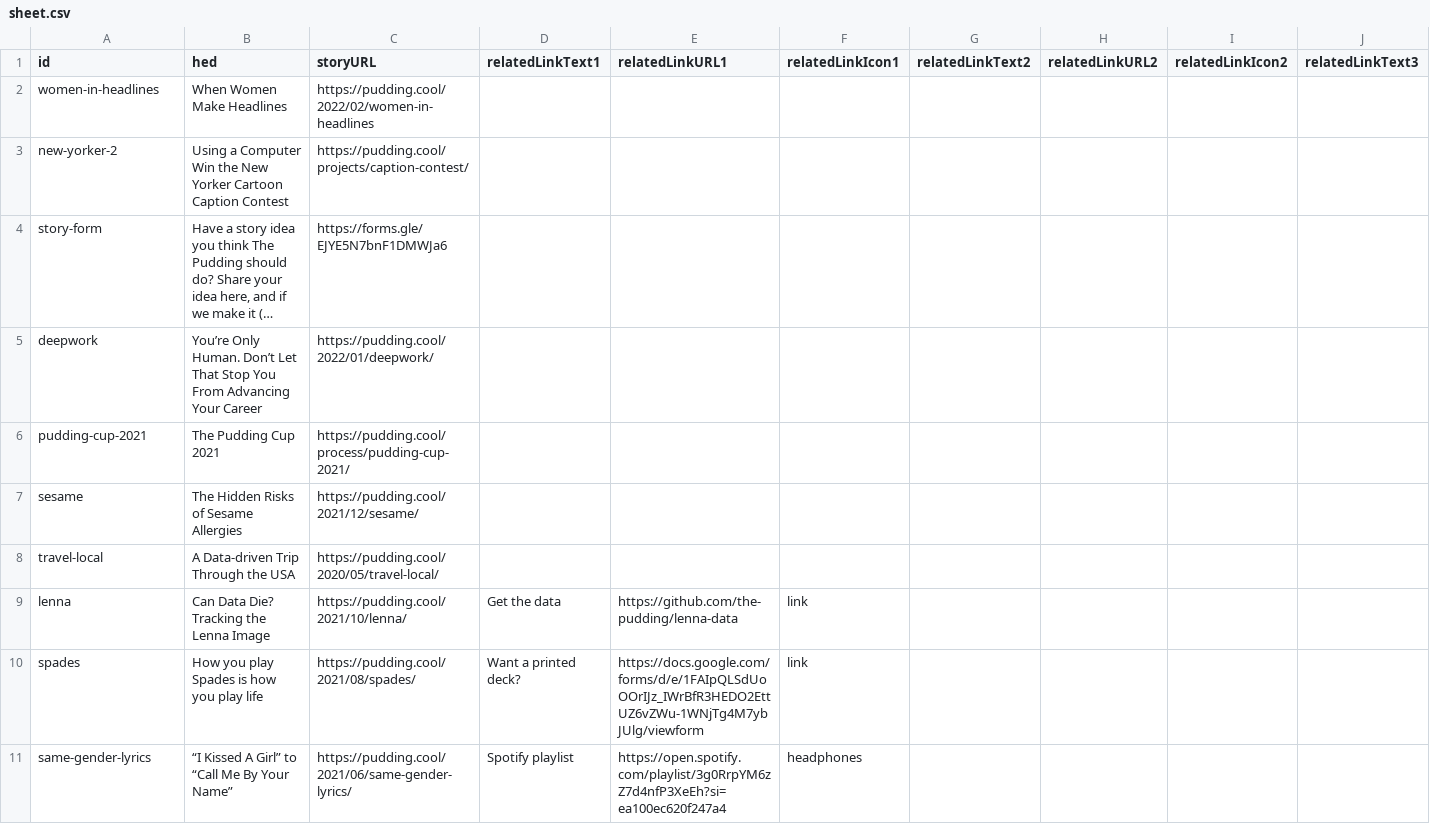
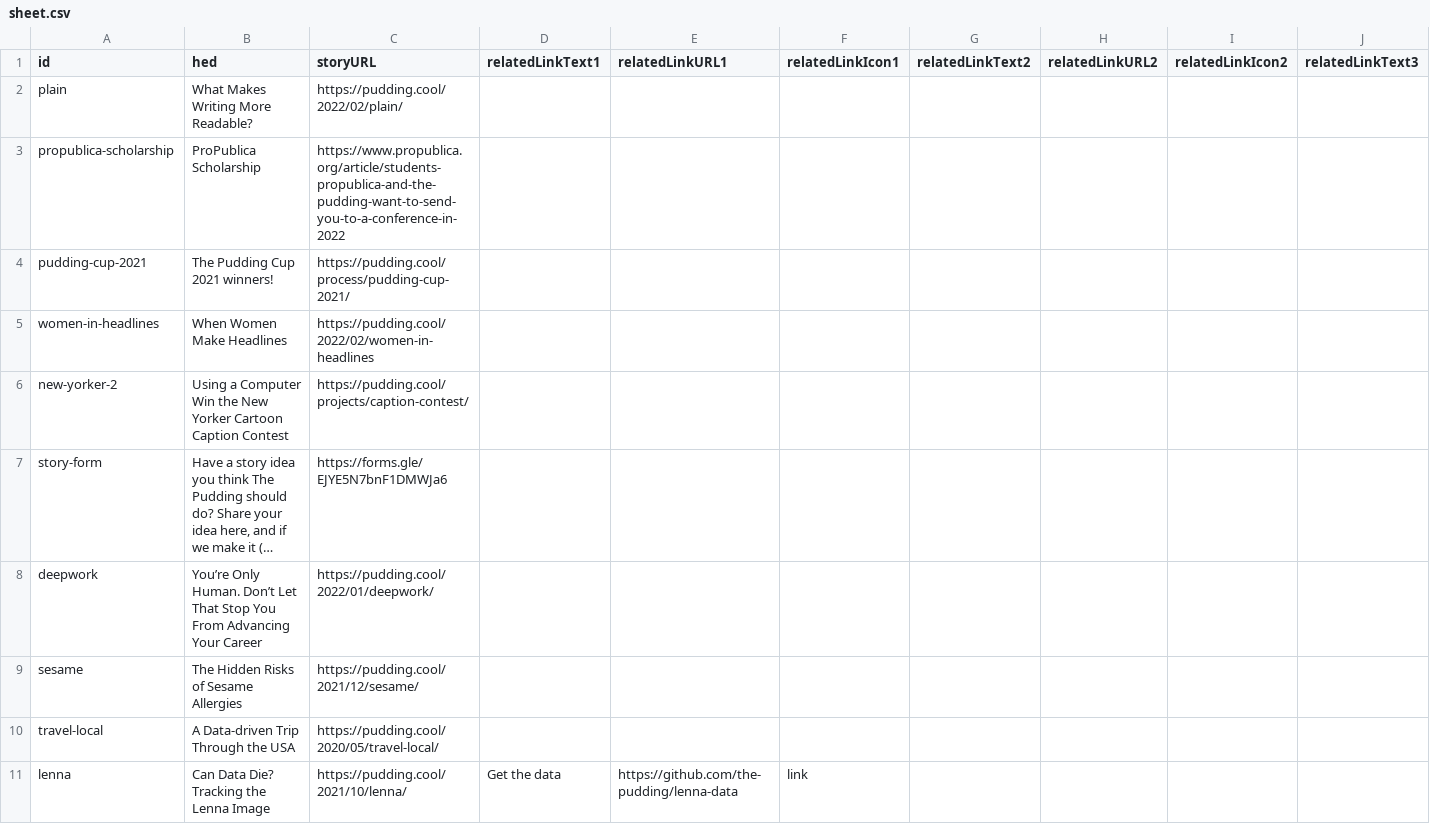
Before and after one commit to the-pudding/ig-links, a CSV file: src/data/sheet.csv, drawn as a sheet; only a part is shown; the shorter side is filled out with more unchanged rows; long unchanged cells end in …; removed rows and columns are numbered as before the commit, all else as after; rows hold the shown columns only; the diff names each change by its address in the sheet, - before the commit and + after, or states it on an @@ line.

Commit message:
plain

```diff
--- a/src/data/sheet.csv
+++ b/src/data/sheet.csv
+row 2: plain | What Makes Writing More Readable? | https://pudding.cool/2022/02/plain/
+row 3: propublica-scholarship | ProPublica Scholarship | https://www.propublica.org/article/students-propublica-and-the-pudding-want-to-send-you-to-a-conference-in-2022
+row 4: pudding-cup-2021 | The Pudding Cup 2021 winners! | https://pudding.cool/process/pudding-cup-2021/
-row 6: pudding-cup-2021 | The Pudding Cup 2021 | https://pudding.cool/process/pudding-cup-2021/
```
Also changed, not shown: 3 other files.
